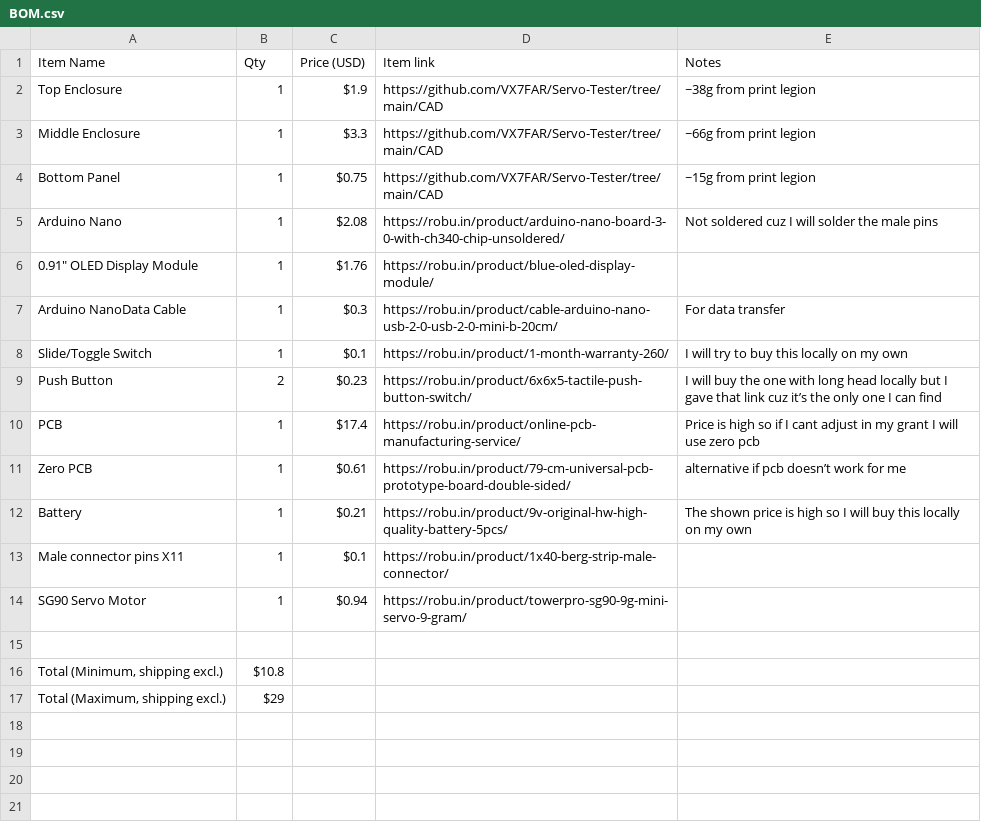
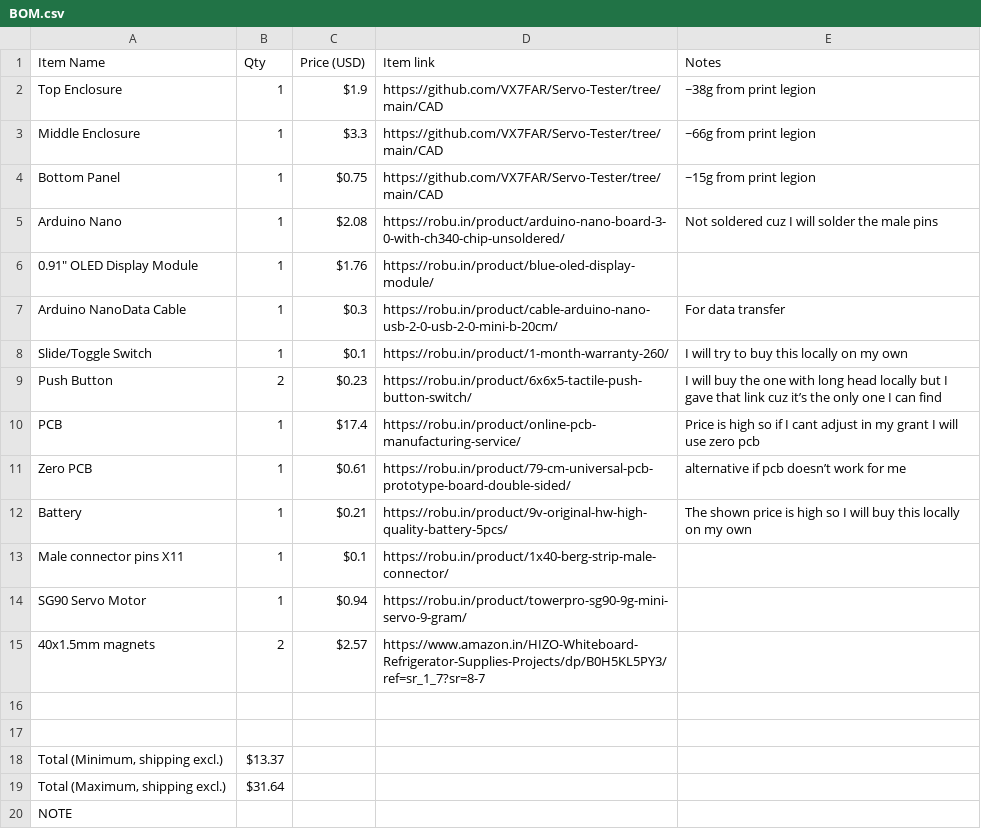
Before and after one commit to VX7FAR/Servo-Tester, a CSV file: BOM.csv, drawn as a sheet.

Commit message:
added items to bom

```diff
--- a/BOM.csv
+++ b/BOM.csv
@@ -14,4 +14,7 @@ Male connector pins X11,1,$0.1,https://robu.in/product/1x40-berg-strip-male-conn
 SG90 Servo Motor,1,$0.94,https://robu.in/product/towerpro-sg90-9g-mini-servo-9-gram/,
+40x1.5mm magnets,2,$2.57,https://www.amazon.in/HIZO-Whiteboard-Refrigerator-Supplies-Projects/dp/B0H5KL5PY3/ref=sr_1_7?sr=8-7,
 ,,,,
-"Total (Minimum, shipping excl.)",$10.8,,,
-"Total (Maximum, shipping excl.)",$29,,,
+,,,,
+"Total (Minimum, shipping excl.)",$13.37,,,
+"Total (Maximum, shipping excl.)",$31.64,,,
+NOTE,,,,
```
Also changed, not shown: 1 other file.
